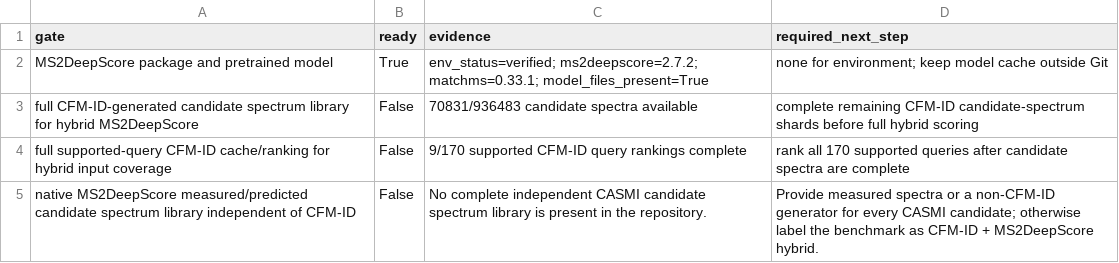
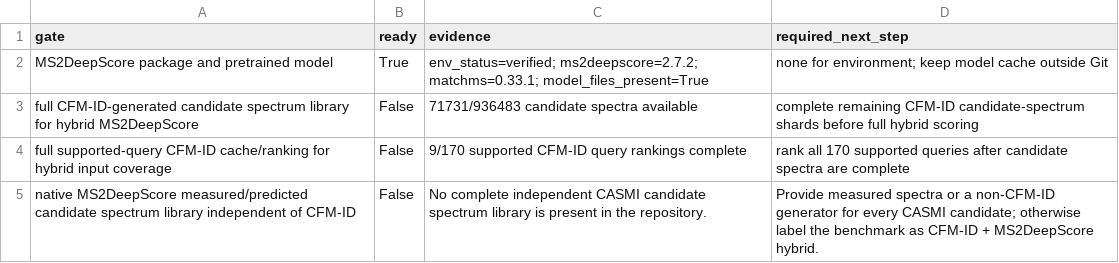
Before and after one commit to zhome1226/FragAnnotor, a CSV file: results/casmi_full_completion_audit_v1/ms2deepscore_full_library_readiness.csv, drawn as a sheet.

```diff
--- a/results/casmi_full_completion_audit_v1/ms2deepscore_full_library_readiness.csv
+++ b/results/casmi_full_completion_audit_v1/ms2deepscore_full_library_readiness.csv
@@ -2,3 +2,3 @@ gate,ready,evidence,required_next_step
 MS2DeepScore package and pretrained model,True,env_status=verified; ms2deepscore=2.7.2; matchms=0.33.1; model_files_present=True,none for environment; keep model cache outside Git
-full CFM-ID-generated candidate spectrum library for hybrid MS2DeepScore,False,70831/936483 candidate spectra available,complete remaining CFM-ID candidate-spectrum shards before full hybrid scoring
+full CFM-ID-generated candidate spectrum library for hybrid MS2DeepScore,False,71731/936483 candidate spectra available,complete remaining CFM-ID candidate-spectrum shards before full hybrid scoring
 full supported-query CFM-ID cache/ranking for hybrid input coverage,False,9/170 supported CFM-ID query rankings complete,rank all 170 supported queries after candidate spectra are complete
```
Also changed, not shown: results/casmi2022_cfmid_native_precomputed_full_v1/casmi2022_cfmid_native_precomputed_full_summary.csv, results/casmi_full_completion_audit_v1/cfmid_next_candidate_spectrum_shards.csv, 6 other files.
